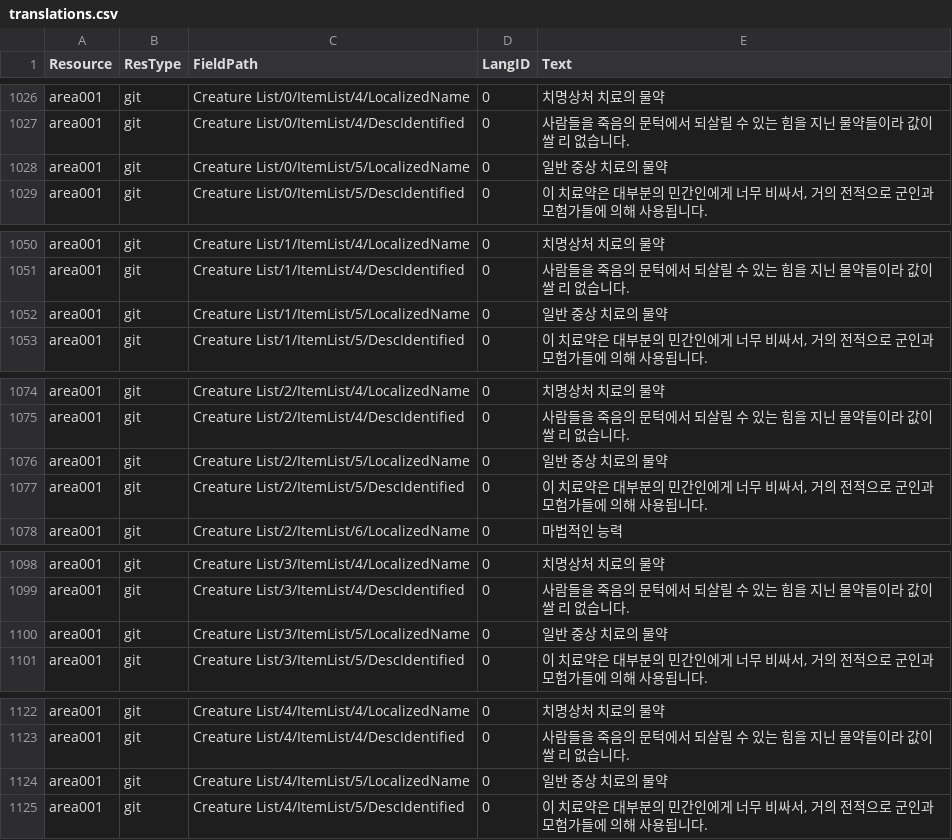
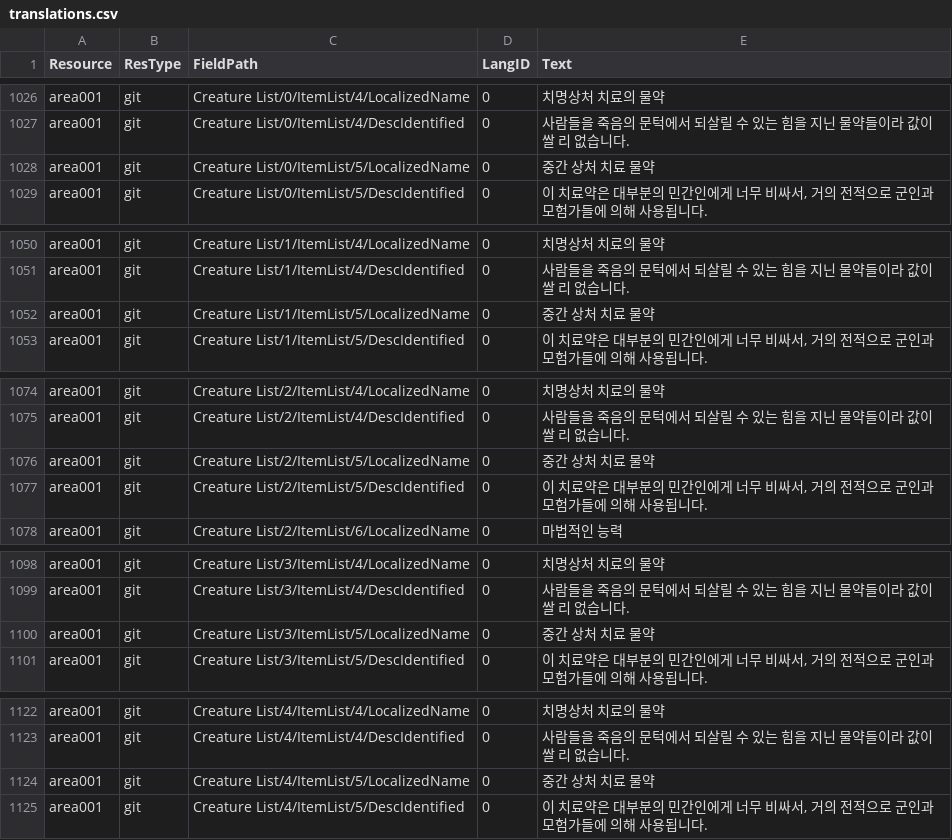
Before and after one commit to iamtalker/nwn1ee-korean-unified, a CSV file: installer/community/AHTD_5_Acererak_4_1/translations.csv, drawn as a sheet; only a part is shown, gaps mark what is left out; the diff covers the shown part only.

```diff
--- a/installer/community/AHTD_5_Acererak_4_1/translations.csv
+++ b/installer/community/AHTD_5_Acererak_4_1/translations.csv
@@ -1028,3 +1028,3 @@ area001,git,Creature List/0/ItemList/4/LocalizedName,0,치명상처 치료의
 area001,git,Creature List/0/ItemList/4/DescIdentified,0,사람들을 죽음의 문턱에서 되살릴 수 있는 힘을 지닌 물약들이라 값이 쌀 리 없습니다.
-area001,git,Creature List/0/ItemList/5/LocalizedName,0,일반 중상 치료의 물약
+area001,git,Creature List/0/ItemList/5/LocalizedName,0,중간 상처 치료 물약
 area001,git,Creature List/0/ItemList/5/DescIdentified,0,"이 치료약은 대부분의 민간인에게 너무 비싸서, 거의 전적으로 군인과 모험가들에 의해 사용됩니다."
@@ -1052,3 +1052,3 @@ area001,git,Creature List/1/ItemList/4/LocalizedName,0,치명상처 치료의
 area001,git,Creature List/1/ItemList/4/DescIdentified,0,사람들을 죽음의 문턱에서 되살릴 수 있는 힘을 지닌 물약들이라 값이 쌀 리 없습니다.
-area001,git,Creature List/1/ItemList/5/LocalizedName,0,일반 중상 치료의 물약
+area001,git,Creature List/1/ItemList/5/LocalizedName,0,중간 상처 치료 물약
 area001,git,Creature List/1/ItemList/5/DescIdentified,0,"이 치료약은 대부분의 민간인에게 너무 비싸서, 거의 전적으로 군인과 모험가들에 의해 사용됩니다."
@@ -1076,3 +1076,3 @@ area001,git,Creature List/2/ItemList/4/LocalizedName,0,치명상처 치료의
 area001,git,Creature List/2/ItemList/4/DescIdentified,0,사람들을 죽음의 문턱에서 되살릴 수 있는 힘을 지닌 물약들이라 값이 쌀 리 없습니다.
-area001,git,Creature List/2/ItemList/5/LocalizedName,0,일반 중상 치료의 물약
+area001,git,Creature List/2/ItemList/5/LocalizedName,0,중간 상처 치료 물약
 area001,git,Creature List/2/ItemList/5/DescIdentified,0,"이 치료약은 대부분의 민간인에게 너무 비싸서, 거의 전적으로 군인과 모험가들에 의해 사용됩니다."
@@ -1100,3 +1100,3 @@ area001,git,Creature List/3/ItemList/4/LocalizedName,0,치명상처 치료의
 area001,git,Creature List/3/ItemList/4/DescIdentified,0,사람들을 죽음의 문턱에서 되살릴 수 있는 힘을 지닌 물약들이라 값이 쌀 리 없습니다.
-area001,git,Creature List/3/ItemList/5/LocalizedName,0,일반 중상 치료의 물약
+area001,git,Creature List/3/ItemList/5/LocalizedName,0,중간 상처 치료 물약
 area001,git,Creature List/3/ItemList/5/DescIdentified,0,"이 치료약은 대부분의 민간인에게 너무 비싸서, 거의 전적으로 군인과 모험가들에 의해 사용됩니다."
@@ -1124,3 +1124,3 @@ area001,git,Creature List/4/ItemList/4/LocalizedName,0,치명상처 치료의
 area001,git,Creature List/4/ItemList/4/DescIdentified,0,사람들을 죽음의 문턱에서 되살릴 수 있는 힘을 지닌 물약들이라 값이 쌀 리 없습니다.
-area001,git,Creature List/4/ItemList/5/LocalizedName,0,일반 중상 치료의 물약
+area001,git,Creature List/4/ItemList/5/LocalizedName,0,중간 상처 치료 물약
 area001,git,Creature List/4/ItemList/5/DescIdentified,0,"이 치료약은 대부분의 민간인에게 너무 비싸서, 거의 전적으로 군인과 모험가들에 의해 사용됩니다."
```
Also changed, not shown: 30 edited cells elsewhere in this file, installer/community/AHTD_1_The_Hunt_begins_4_1/translations.csv, installer/modbuild/premium/ddf/inline/dlg.csv, 38 other files.
